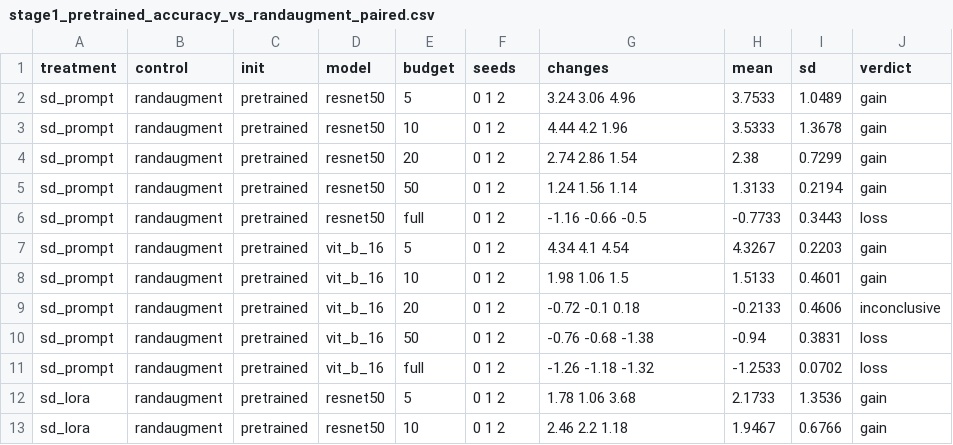
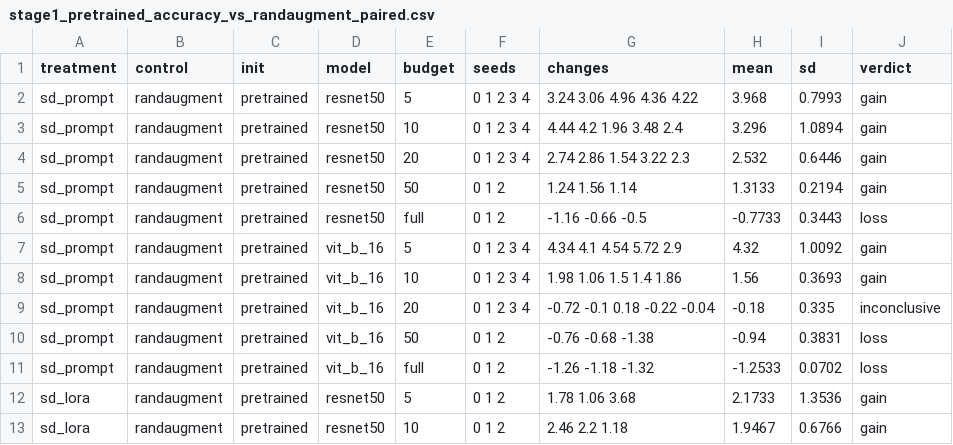
Before and after one commit to mayur212626/fall-2026-group7, a CSV file: reports/Latex_report/tables/stage1_pretrained_accuracy_vs_randaugment_paired.csv, drawn as a sheet; only a part is shown; the diff covers the shown part only.

```diff
--- a/reports/Latex_report/tables/stage1_pretrained_accuracy_vs_randaugment_paired.csv
+++ b/reports/Latex_report/tables/stage1_pretrained_accuracy_vs_randaugment_paired.csv
@@ -1,10 +1,10 @@
 treatment,control,init,model,budget,seeds,changes,mean,sd,verdict
-sd_prompt,randaugment,pretrained,resnet50,5,0 1 2,3.24 3.06 4.96,3.7533,1.0489,gain
-sd_prompt,randaugment,pretrained,resnet50,10,0 1 2,4.44 4.2 1.96,3.5333,1.3678,gain
-sd_prompt,randaugment,pretrained,resnet50,20,0 1 2,2.74 2.86 1.54,2.38,0.7299,gain
+sd_prompt,randaugment,pretrained,resnet50,5,0 1 2 3 4,3.24 3.06 4.96 4.36 4.22,3.968,0.7993,gain
+sd_prompt,randaugment,pretrained,resnet50,10,0 1 2 3 4,4.44 4.2 1.96 3.48 2.4,3.296,1.0894,gain
+sd_prompt,randaugment,pretrained,resnet50,20,0 1 2 3 4,2.74 2.86 1.54 3.22 2.3,2.532,0.6446,gain
 sd_prompt,randaugment,pretrained,resnet50,50,0 1 2,1.24 1.56 1.14,1.3133,0.2194,gain
 sd_prompt,randaugment,pretrained,resnet50,full,0 1 2,-1.16 -0.66 -0.5,-0.7733,0.3443,loss
-sd_prompt,randaugment,pretrained,vit_b_16,5,0 1 2,4.34 4.1 4.54,4.3267,0.2203,gain
-sd_prompt,randaugment,pretrained,vit_b_16,10,0 1 2,1.98 1.06 1.5,1.5133,0.4601,gain
-sd_prompt,randaugment,pretrained,vit_b_16,20,0 1 2,-0.72 -0.1 0.18,-0.2133,0.4606,inconclusive
+sd_prompt,randaugment,pretrained,vit_b_16,5,0 1 2 3 4,4.34 4.1 4.54 5.72 2.9,4.32,1.0092,gain
+sd_prompt,randaugment,pretrained,vit_b_16,10,0 1 2 3 4,1.98 1.06 1.5 1.4 1.86,1.56,0.3693,gain
+sd_prompt,randaugment,pretrained,vit_b_16,20,0 1 2 3 4,-0.72 -0.1 0.18 -0.22 -0.04,-0.18,0.335,inconclusive
 sd_prompt,randaugment,pretrained,vit_b_16,50,0 1 2,-0.76 -0.68 -1.38,-0.94,0.3831,loss
```
Also changed, not shown: 24 edited cells elsewhere in this file, reports/Latex_report/tables/stage1_pretrained_b5_sd_prompt_randaugment_vs_randaugment_classes.csv, reports/Latex_report/tables/stage1_pretrained_b5_sd_prompt_vs_randaugment_classes.csv, 31 other files.
